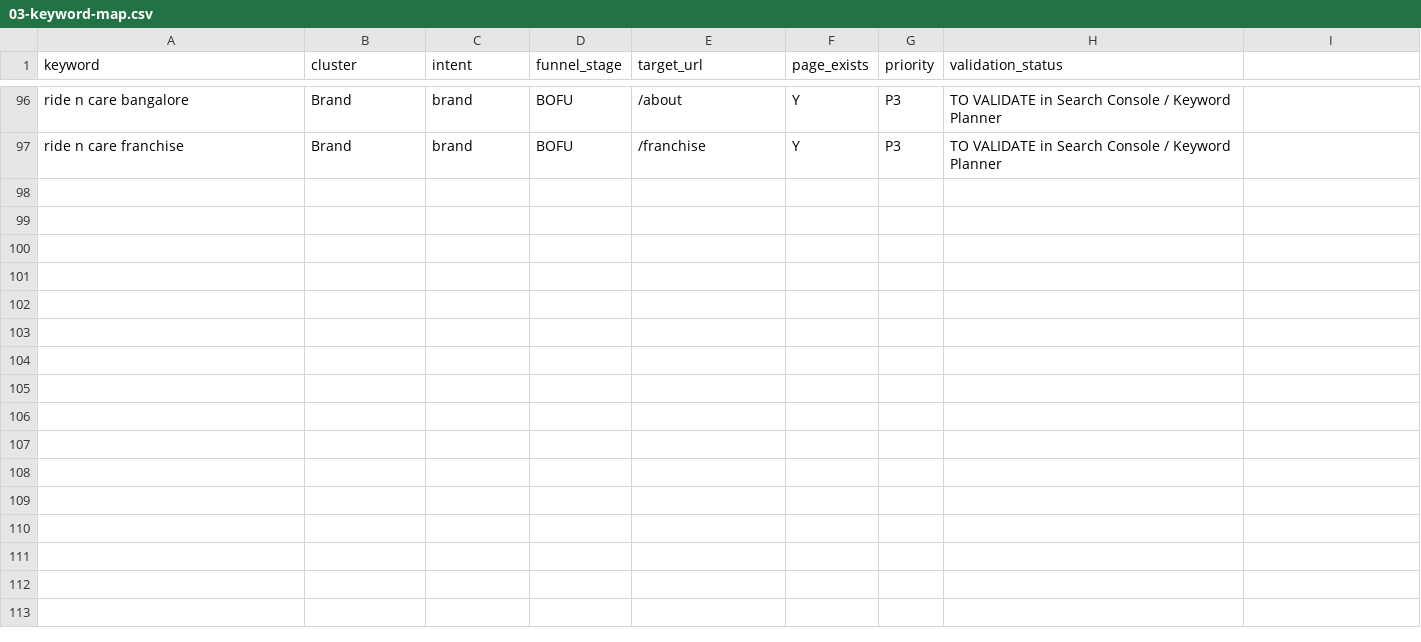
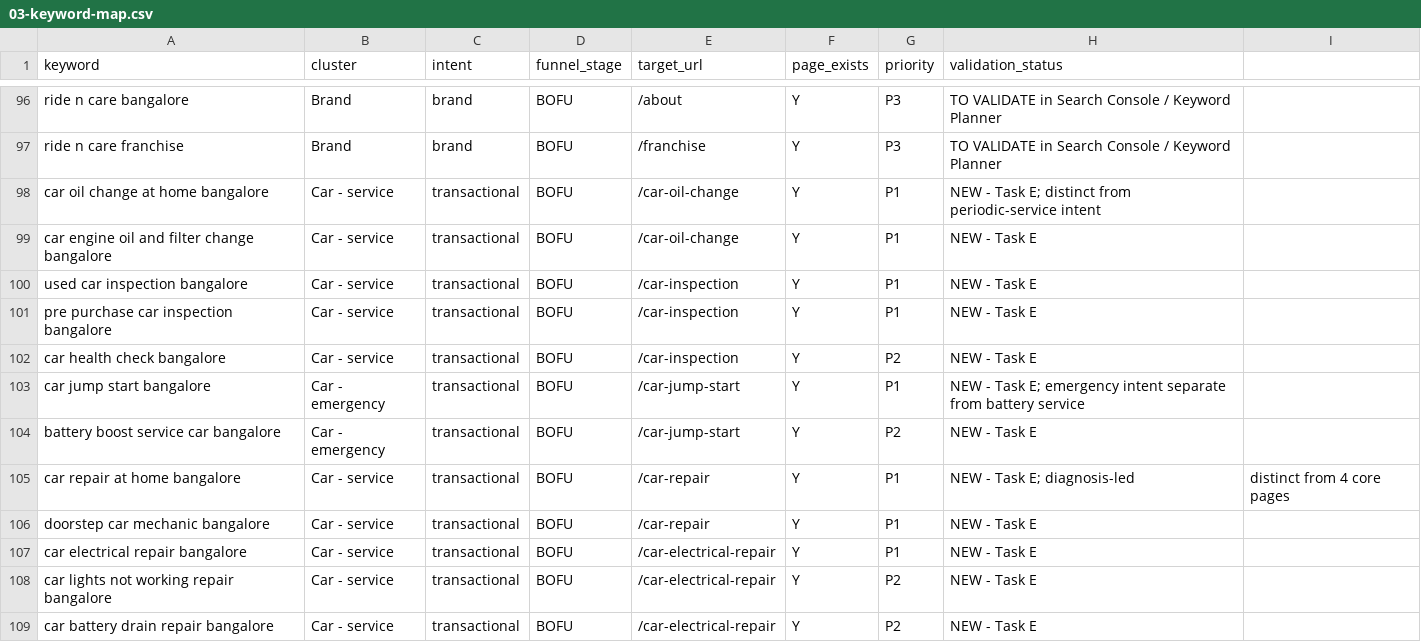
Before and after one commit to ridencare39/ride-n-care, a CSV file: docs/seo/03-keyword-map.csv, drawn as a sheet; only a part is shown, gaps mark what is left out.

```diff
--- a/docs/seo/03-keyword-map.csv
+++ b/docs/seo/03-keyword-map.csv
@@ -97 +97,13 @@ ride n care bangalore,Brand,brand,BOFU,/about,Y,P3,TO VALIDATE in Search Console
 ride n care franchise,Brand,brand,BOFU,/franchise,Y,P3,TO VALIDATE in Search Console / Keyword Planner
+car oil change at home bangalore,Car - service,transactional,BOFU,/car-oil-change,Y,P1,NEW - Task E; distinct from periodic-service intent
+car engine oil and filter change bangalore,Car - service,transactional,BOFU,/car-oil-change,Y,P1,NEW - Task E
+used car inspection bangalore,Car - service,transactional,BOFU,/car-inspection,Y,P1,NEW - Task E
+pre purchase car inspection bangalore,Car - service,transactional,BOFU,/car-inspection,Y,P1,NEW - Task E
+car health check bangalore,Car - service,transactional,BOFU,/car-inspection,Y,P2,NEW - Task E
+car jump start bangalore,Car - emergency,transactional,BOFU,/car-jump-start,Y,P1,NEW - Task E; emergency intent separate from battery service
+battery boost service car bangalore,Car - emergency,transactional,BOFU,/car-jump-start,Y,P2,NEW - Task E
+car repair at home bangalore,Car - service,transactional,BOFU,/car-repair,Y,P1,NEW - Task E; diagnosis-led, distinct from 4 core pages
+doorstep car mechanic bangalore,Car - service,transactional,BOFU,/car-repair,Y,P1,NEW - Task E
+car electrical repair bangalore,Car - service,transactional,BOFU,/car-electrical-repair,Y,P1,NEW - Task E
+car lights not working repair bangalore,Car - service,transactional,BOFU,/car-electrical-repair,Y,P2,NEW - Task E
+car battery drain repair bangalore,Car - service,transactional,BOFU,/car-electrical-repair,Y,P2,NEW - Task E
```
Also changed, not shown: 13 other files.
